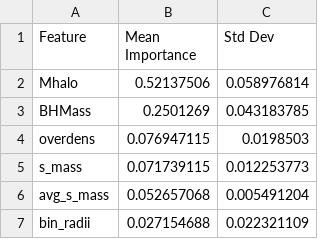
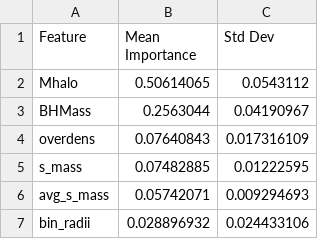
Before and after one commit to bryannemcd/tng_quenching_ml, a CSV file: classification_revised/xg_classification_annuli/xg_classification_outputs/lms_xg_quenching_halosplit.csv, drawn as a sheet.

```diff
--- a/classification_revised/xg_classification_annuli/xg_classification_outputs/lms_xg_quenching_halosplit.csv
+++ b/classification_revised/xg_classification_annuli/xg_classification_outputs/lms_xg_quenching_halosplit.csv
@@ -1,7 +1,7 @@
 Feature,Mean Importance,Std Dev
-Mhalo,0.52137506,0.058976814
-BHMass,0.2501269,0.043183785
-overdens,0.076947115,0.0198503
-s_mass,0.071739115,0.012253773
-avg_s_mass,0.052657068,0.005491204
-bin_radii,0.027154688,0.022321109
+Mhalo,0.50614065,0.0543112
+BHMass,0.2563044,0.04190967
+overdens,0.07640843,0.017316109
+s_mass,0.07482885,0.01222595
+avg_s_mass,0.05742071,0.009294693
+bin_radii,0.028896932,0.024433106
```
Also changed, not shown: classification_revised/rf_classification_annuli/rf_classification_outputs/all_centrals_rf_quenching_halosplit.csv, classification_revised/rf_classification_annuli/rf_classification_outputs/hms_rf_quenching_halosplit.csv, 37 other files.
